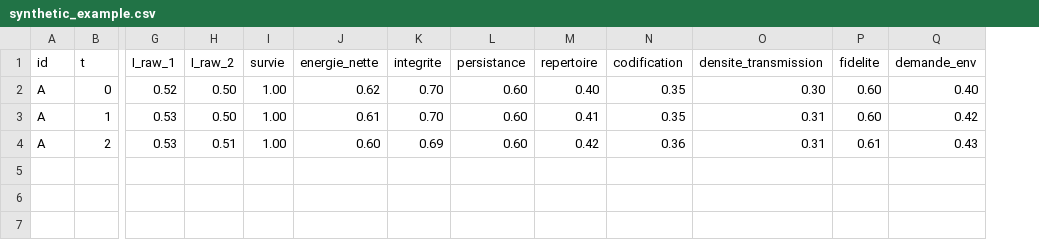
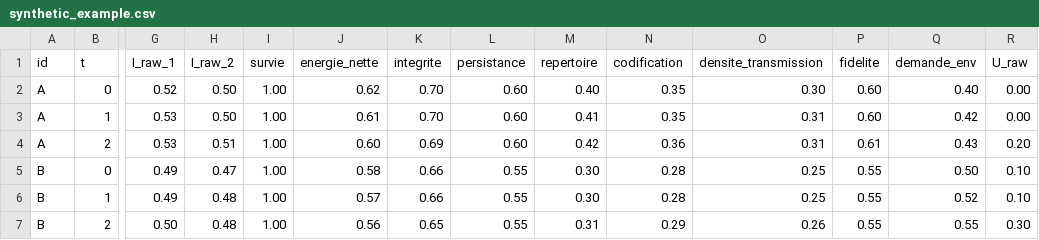
Before and after one commit to dalozedidier-dot/CumulativeSymbolicThreshold, a CSV file: 03_Data/synthetic/synthetic_example.csv, drawn as a sheet; only a part is shown, gaps mark what is left out; rows hold the shown columns only; the diff names each change by its address in the sheet, - before the commit and + after, or states it on an @@ line.

```diff
--- a/03_Data/synthetic/synthetic_example.csv
+++ b/03_Data/synthetic/synthetic_example.csv
+column R (U_raw), rows 2-4: 0.00 | 0.00 | 0.20
+row 5: B | 0 | 0.49 | 0.47 | 1.00 | 0.58 | 0.66 | 0.55 | 0.30 | 0.28 | 0.25 | 0.55 | 0.50 | 0.10
+row 6: B | 1 | 0.49 | 0.48 | 1.00 | 0.57 | 0.66 | 0.55 | 0.30 | 0.28 | 0.25 | 0.55 | 0.52 | 0.10
+row 7: B | 2 | 0.50 | 0.48 | 1.00 | 0.56 | 0.65 | 0.55 | 0.31 | 0.29 | 0.26 | 0.55 | 0.55 | 0.30
```
Also changed, not shown: 28 other files.
